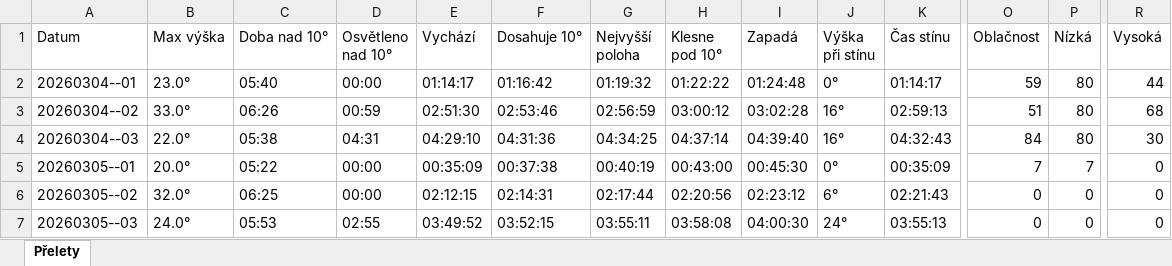
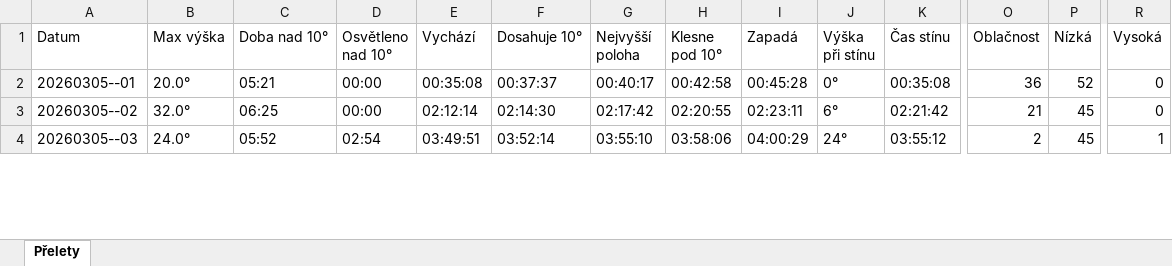
Before and after one commit to LASAR-DoSpace/LASARsat-Transit-Table, an Excel workbook: Prelety.xlsx, sheet Přelety, drawn as a sheet; only a part is shown, gaps mark what is left out; values as stored, in another font and other column widths than the file's, no cell formats; conditional formats not drawn; removed rows and columns are numbered as before the commit, all else as after; rows hold the shown columns only; the diff covers the shown part only; the diff names each change by its address in the sheet, - before the commit and + after, or states it on an @@ line.

```diff
--- a/Prelety.xlsx (sheet Přelety)
+++ b/Prelety.xlsx (sheet Přelety)
-row 2: 20260304--01 | 23.0° | 05:40 | 00:00 | 01:14:17 | 01:16:42 | 01:19:32 | 01:22:22 | 01:24:48 | 0° | 01:14:17 | 59 | 80 | 44
-row 3: 20260304--02 | 33.0° | 06:26 | 00:59 | 02:51:30 | 02:53:46 | 02:56:59 | 03:00:12 | 03:02:28 | 16° | 02:59:13 | 51 | 80 | 68
-row 4: 20260304--03 | 22.0° | 05:38 | 04:31 | 04:29:10 | 04:31:36 | 04:34:25 | 04:37:14 | 04:39:40 | 16° | 04:32:43 | 84 | 80 | 30
-C2 (Doba nad 10°): 05:22
+C2 (Doba nad 10°): 05:21
-E2 (Vychází): 00:35:09
+E2 (Vychází): 00:35:08
-F2 (Dosahuje 10°): 00:37:38
+F2 (Dosahuje 10°): 00:37:37
-G2 (Nejvyšší poloha): 00:40:19
+G2 (Nejvyšší poloha): 00:40:17
-H2 (Klesne pod 10°): 00:43:00
+H2 (Klesne pod 10°): 00:42:58
-I2 (Zapadá): 00:45:30
+I2 (Zapadá): 00:45:28
-K2 (Čas stínu): 00:35:09
+K2 (Čas stínu): 00:35:08
-O2 (Oblačnost): 7
+O2 (Oblačnost): 36
-P2 (Nízká): 7
+P2 (Nízká): 52
-E3 (Vychází): 02:12:15
+E3 (Vychází): 02:12:14
-F3 (Dosahuje 10°): 02:14:31
+F3 (Dosahuje 10°): 02:14:30
-G3 (Nejvyšší poloha): 02:17:44
+G3 (Nejvyšší poloha): 02:17:42
-H3 (Klesne pod 10°): 02:20:56
+H3 (Klesne pod 10°): 02:20:55
-I3 (Zapadá): 02:23:12
+I3 (Zapadá): 02:23:11
-K3 (Čas stínu): 02:21:43
+K3 (Čas stínu): 02:21:42
-O3 (Oblačnost): 0
+O3 (Oblačnost): 21
-P3:P4 (Nízká): 0
+P3:P4 (Nízká): 45
-C4 (Doba nad 10°): 05:53
+C4 (Doba nad 10°): 05:52
-D4 (Osvětleno nad 10°): 02:55
+D4 (Osvětleno nad 10°): 02:54
-E4 (Vychází): 03:49:52
+E4 (Vychází): 03:49:51
-F4 (Dosahuje 10°): 03:52:15
+F4 (Dosahuje 10°): 03:52:14
-G4 (Nejvyšší poloha): 03:55:11
+G4 (Nejvyšší poloha): 03:55:10
-H4 (Klesne pod 10°): 03:58:08
+H4 (Klesne pod 10°): 03:58:06
-I4 (Zapadá): 04:00:30
+I4 (Zapadá): 04:00:29
-K4 (Čas stínu): 03:55:13
+K4 (Čas stínu): 03:55:12
-O4 (Oblačnost): 0
+O4 (Oblačnost): 2
-R4 (Vysoká): 0
+R4 (Vysoká): 1
```
Also changed, not shown: 3 added rows and 197 edited cells elsewhere in this sheet, cell formats.
